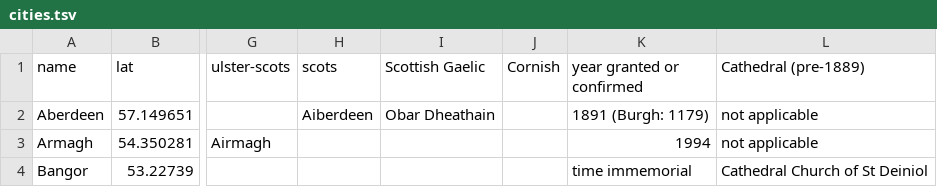
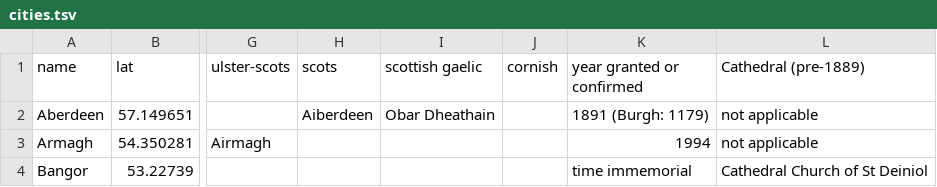
Before and after one commit to tomgp/uk-cities, a TSV file: cities.tsv, drawn as a sheet; only a part is shown, gaps mark what is left out; the diff names each change by its address in the sheet, - before the commit and + after, or states it on an @@ line.

Commit message:
testing for cities

```diff
--- a/cities.tsv
+++ b/cities.tsv
-I1: Scottish Gaelic
+I1: scottish gaelic
-J1: Cornish
+J1: cornish
```
Also changed, not shown: 2 other files.
